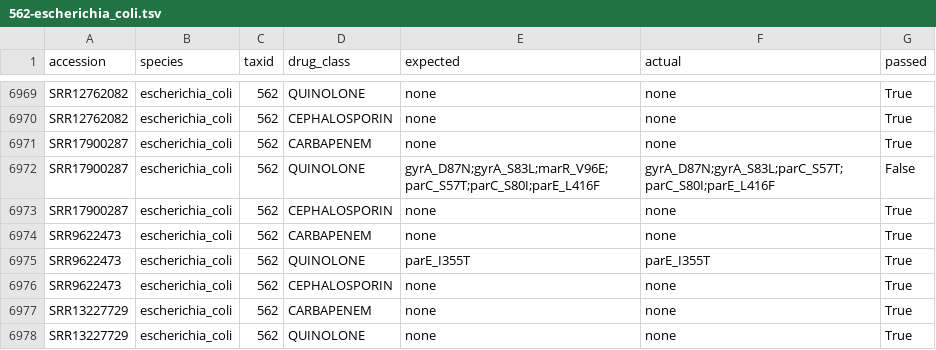
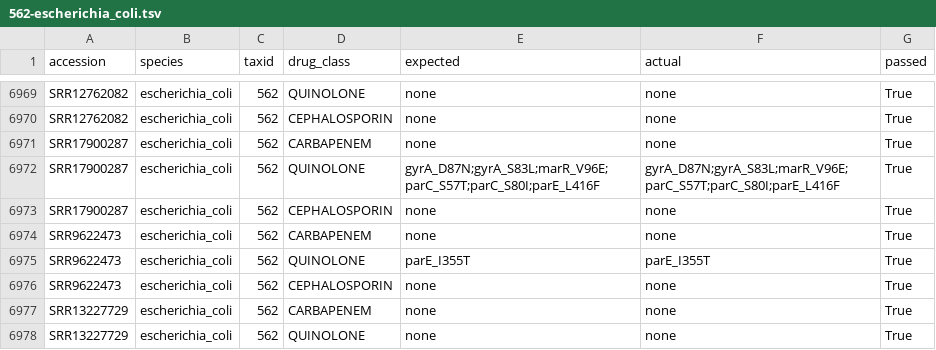
Before and after one commit to cgps-discovery/amrfinder-review, a TSV file: test_results_tables/562-escherichia_coli.tsv, drawn as a sheet; only a part is shown, gaps mark what is left out.

```diff
--- a/test_results_tables/562-escherichia_coli.tsv
+++ b/test_results_tables/562-escherichia_coli.tsv
@@ -6971,3 +6971,3 @@ SRR12762082	escherichia_coli	562	CEPHALOSPORIN	none	none	True
 SRR17900287	escherichia_coli	562	CARBAPENEM	none	none	True
-SRR17900287	escherichia_coli	562	QUINOLONE	gyrA_D87N;gyrA_S83L;marR_V96E;parC_S57T;parC_S80I;parE_L416F	gyrA_D87N;gyrA_S83L;parC_S57T;parC_S80I;parE_L416F	False
+SRR17900287	escherichia_coli	562	QUINOLONE	gyrA_D87N;gyrA_S83L;marR_V96E;parC_S57T;parC_S80I;parE_L416F	gyrA_D87N;gyrA_S83L;marR_V96E;parC_S57T;parC_S80I;parE_L416F	True
 SRR17900287	escherichia_coli	562	CEPHALOSPORIN	none	none	True
```
Also changed, not shown: 1 other file.
